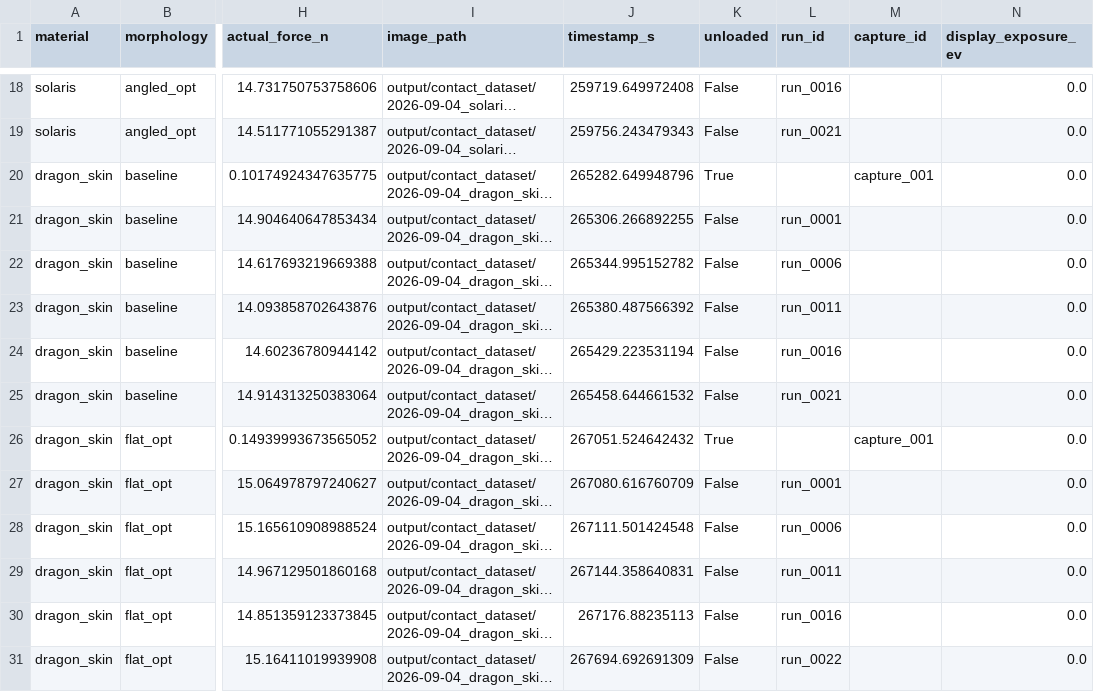
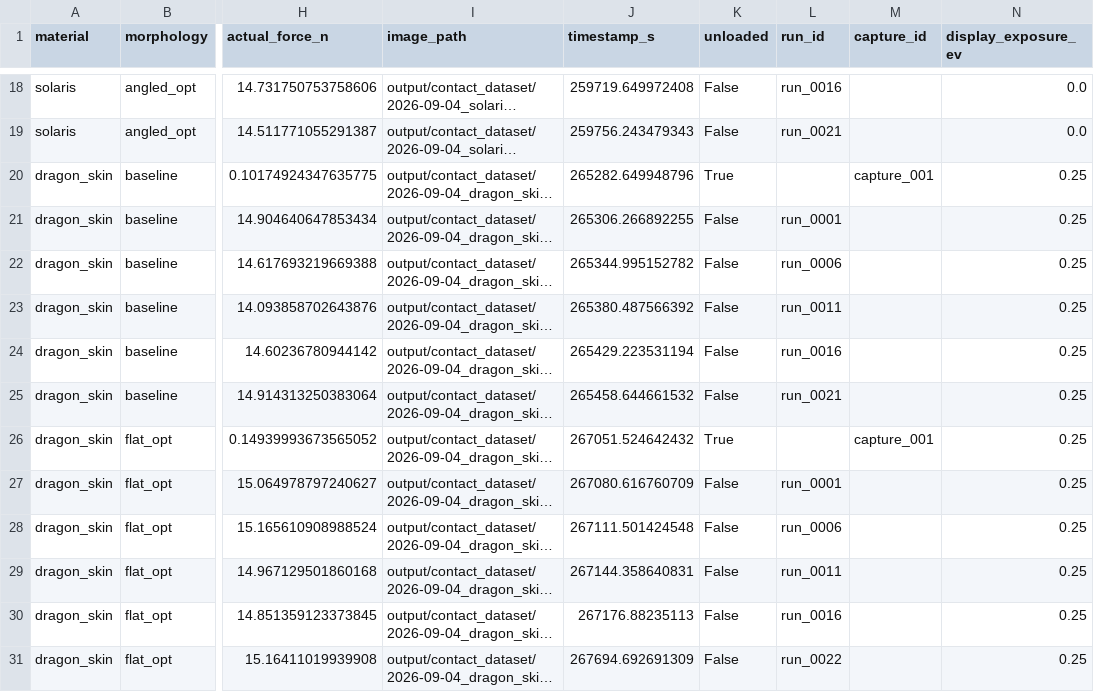
Before and after one commit to dokkev/fingertip-design-framework, a CSV file: figures/figure5/fig5a_selection_manifest.csv, drawn as a sheet; only a part is shown, gaps mark what is left out; long unchanged cells end in …; the diff names each change by its address in the sheet, - before the commit and + after, or states it on an @@ line.

```diff
--- a/figures/figure5/fig5a_selection_manifest.csv
+++ b/figures/figure5/fig5a_selection_manifest.csv
-N20:N31 (display_exposure_ev): 0.0
+N20:N31 (display_exposure_ev): 0.25
```
Also changed, not shown: 7 other files.
